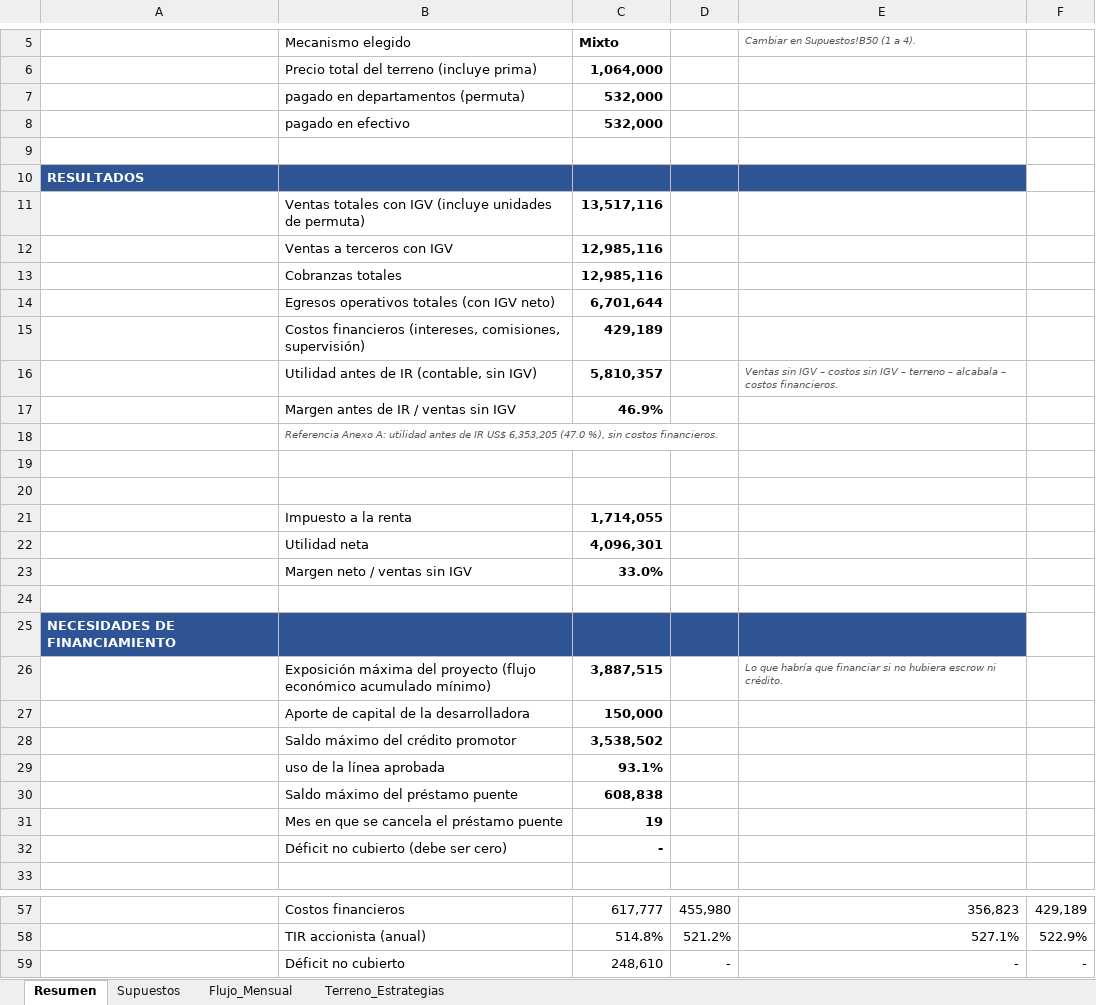
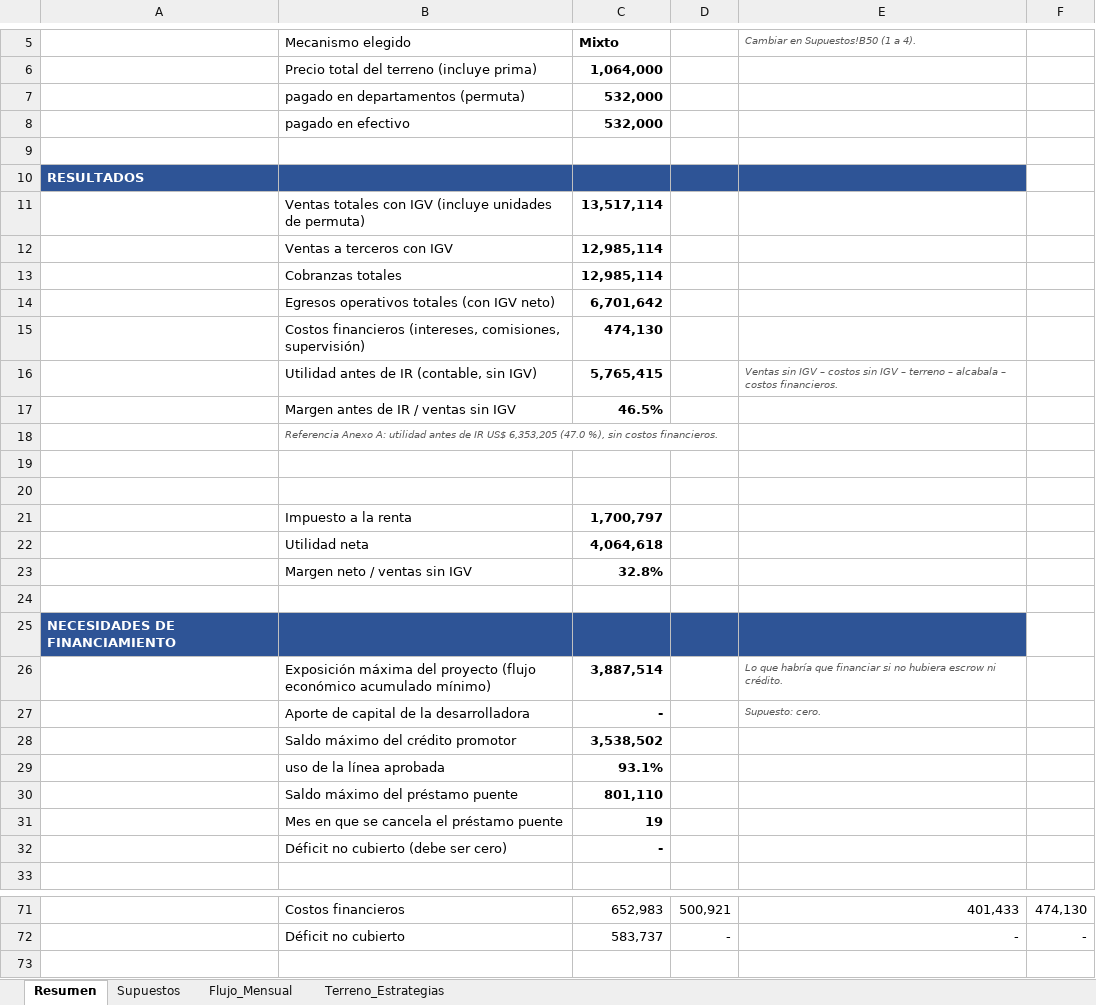
Before and after one commit to chicoma1998-ux/Eh-cloude, an Excel workbook: entregables/Flujo_Caja_Lote_Demo.xlsx, sheet Resumen, drawn as a sheet; only a part is shown, gaps mark what is left out; values as stored, in another font and other column widths than the file's, no borders; removed rows and columns are numbered as before the commit, all else as after; the diff covers the shown part only; the diff names each change by its address in the sheet, - before the commit and + after, or states it on an @@ line.

```diff
--- a/entregables/Flujo_Caja_Lote_Demo.xlsx (sheet Resumen)
+++ b/entregables/Flujo_Caja_Lote_Demo.xlsx (sheet Resumen)
-C11 (Mixto): 13,517,116
+C11 (Mixto): 13,517,114
-C12:C13 (Mixto): 12,985,116
+C12:C13 (Mixto): 12,985,114
-C14 (Mixto): 6,701,644
+C14 (Mixto): 6,701,642
-C15 (Mixto): 429,189
+C15 (Mixto): 474,130
-C16 (Mixto): 5,810,357
+C16 (Mixto): 5,765,415
-C17 (Mixto): 46.9%
+C17 (Mixto): 46.5%
-C21 (Mixto): 1,714,055
+C21 (Mixto): 1,700,797
-C22 (Mixto): 4,096,301
+C22 (Mixto): 4,064,618
-C23 (Mixto): 33.0%
+C23 (Mixto): 32.8%
-C26 (Mixto): 3,887,515
+C26 (Mixto): 3,887,514
-C27 (Mixto): 150,000
+C27 (Mixto): -
-E27: (empty)
+E27: Supuesto: cero.
-C30 (Mixto): 608,838
+C30 (Mixto): 801,110
-C71 (Mixto): 617,777
+C71 (Mixto): 652,983
-D71: 455,980
+D71: 500,921
-E71: 356,823
+E71: 401,433
-F71: 429,189
+F71: 474,130
-row 58:  | TIR accionista (anual) | 514.8% | 521.2% | 527.1% | 522.9%
-C72 (Mixto): 248,610
+C72 (Mixto): 583,737
```
Also changed, not shown: 15 added rows, 1 removed row and 17 edited cells elsewhere in this sheet, sheet Flujo_Mensual, sheet Supuestos, formulas that keep their value, 1 other file.
